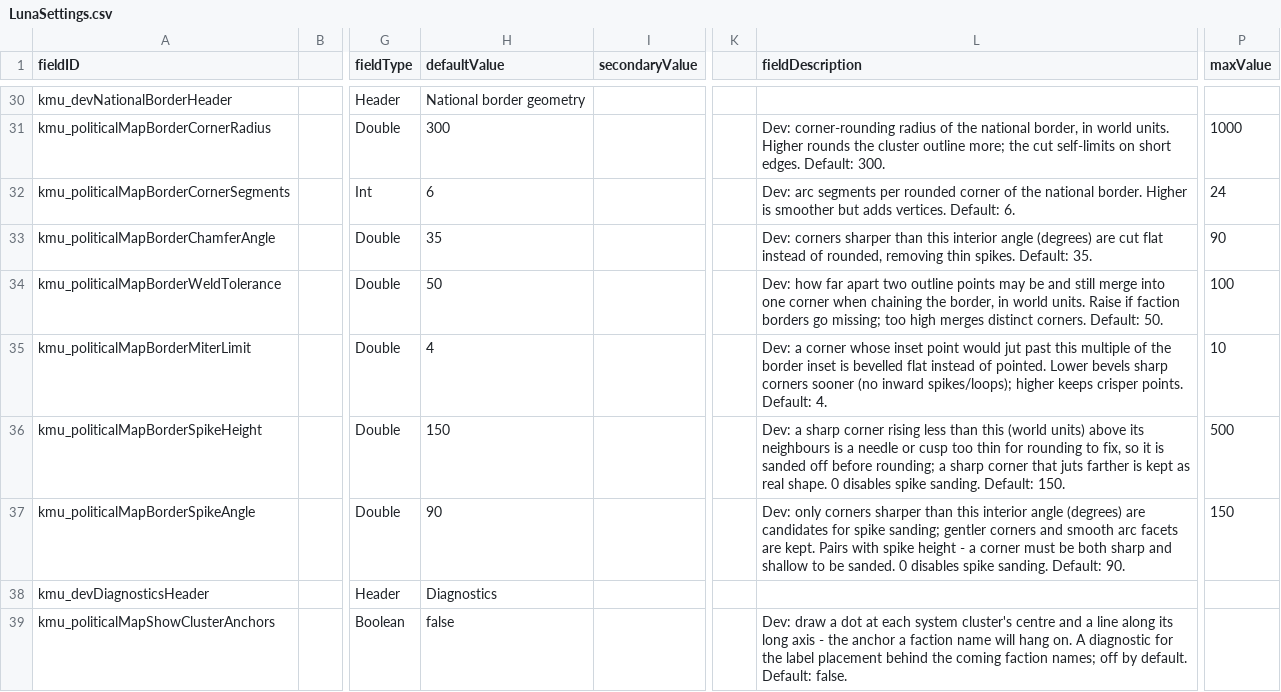
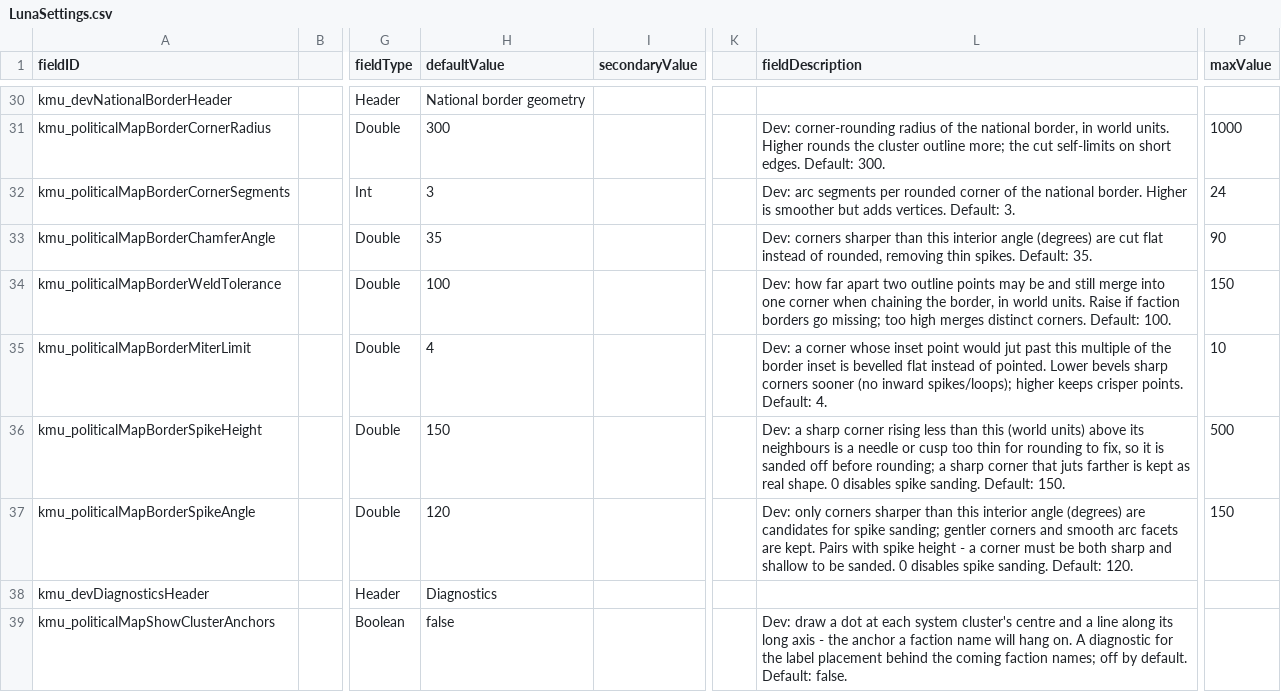
Before and after one commit to Klark-Morrigan/Starsector-Mod-KMU, a CSV file: data/config/LunaSettings.csv, drawn as a sheet; only a part is shown, gaps mark what is left out; the diff names each change by its address in the sheet, - before the commit and + after, or states it on an @@ line.

Commit message:
chore: update default settings

```diff
--- a/data/config/LunaSettings.csv
+++ b/data/config/LunaSettings.csv
-H32 (defaultValue): 6
+H32 (defaultValue): 3
-L32 (fieldDescription): …vertices. Default: 6.
+L32 (fieldDescription): …vertices. Default: 3.
-H34 (defaultValue): 50
+H34 (defaultValue): 100
-L34 (fieldDescription): …corners. Default: 50.
+L34 (fieldDescription): …corners. Default: 100.
-P34 (maxValue): 100
+P34 (maxValue): 150
-H37 (defaultValue): 90
+H37 (defaultValue): 120
-L37 (fieldDescription): …sanding. Default: 90.
+L37 (fieldDescription): …sanding. Default: 120.
```
Also changed, not shown: 1 other file.
